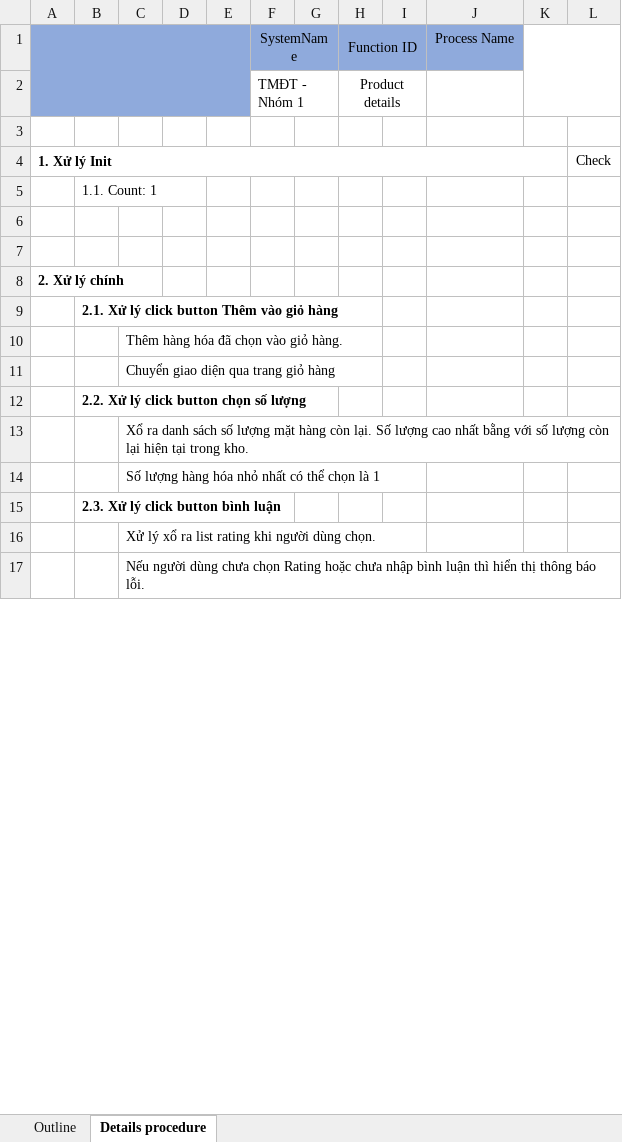
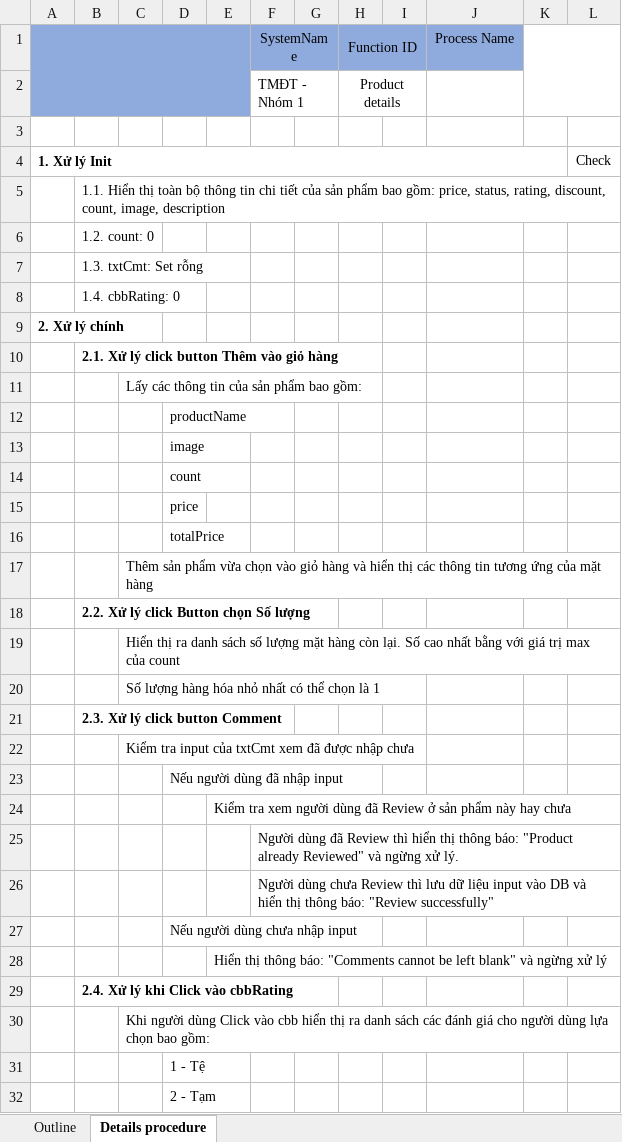
Before and after one commit to Dat0309/TMDT-project, an Excel workbook: document/Product-Details.xlsx, sheet Details procedure, drawn as a sheet; only a part is shown; values as stored, in another font and other column widths than the file's, no borders; addresses are those after the commit; the diff covers the shown part only; the diff names each change by its address in the sheet, - before the commit and + after, or states it on an @@ line.

```diff
--- a/document/Product-Details.xlsx (sheet Details procedure)
+++ b/document/Product-Details.xlsx (sheet Details procedure)
-B5: 1.1. Count: 1
+B5: 1.1. Hiển thị toàn bộ thông tin chi tiết của sản phẩm bao gồm: price, status, rating, discount, count, image, description
-B6: (empty)
+B6: 1.2. count: 0
-B7: (empty)
+B7: 1.3. txtCmt: Set rỗng
+row 8:  | 1.4. cbbRating: 0
-C11: Thêm hàng hóa đã chọn vào giỏ hàng.
+C11: Lấy các thông tin của sản phẩm bao gồm:
+row 12:  |  |  | productName
+row 13:  |  |  | image
+row 14:  |  |  | count
+row 15:  |  |  | price
+row 16:  |  |  | totalPrice
-C17: Chuyển giao diện qua trang giỏ hàng
+C17: Thêm sản phẩm vừa chọn vào giỏ hàng và hiển thị các thông tin tương ứng của mặt hàng
-B18: 2.2. Xử lý click button chọn số lượng
+B18: 2.2. Xử lý click Button chọn Số lượng
-C19: Xổ ra danh sách số lượng mặt hàng còn lại. Số lượng cao nhất bằng với số lượng còn lại hiện tại trong kho.
+C19: Hiển thị ra danh sách số lượng mặt hàng còn lại. Số cao nhất bằng với giá trị max của count
-B21: 2.3. Xử lý click button bình luận
+B21: 2.3. Xử lý click button Comment
-C22: Xử lý xổ ra list rating khi người dùng chọn.
+C22: Kiểm tra input của txtCmt xem đã được nhập chưa
+row 23:  |  |  | Nếu người dùng đã nhập input
+row 24:  |  |  |  | Kiểm tra xem người dùng đã Review ở sản phẩm này hay chưa
+row 25:  |  |  |  |  | Người dùng đã Review thì hiển thị thông báo: "Product already Reviewed" và ngừng xử lý.
+row 26:  |  |  |  |  | Người dùng chưa Review thì lưu dữ liệu input vào DB và hiển thị thông báo: "Review successfully"
+row 27:  |  |  | Nếu người dùng chưa nhập input
+row 28:  |  |  |  | Hiển thị thông báo: "Comments cannot be left blank" và ngừng xử lý
+row 29:  | 2.4. Xử lý khi Click vào cbbRating
-C30: Nếu người dùng chưa chọn Rating hoặc chưa nhập bình luận thì hiển thị thông báo lỗi.
+C30: Khi người dùng Click vào cbb hiển thị ra danh sách các đánh giá cho người dùng lựa chọn bao gồm:
+row 31:  |  |  | 1 - Tệ
+row 32:  |  |  | 2 - Tạm
```
Also changed, not shown: 3 added rows and 1 edited cell elsewhere in this sheet, document/Add-Products.xlsx, document/Orders-Management.xlsx, 11 other files.
